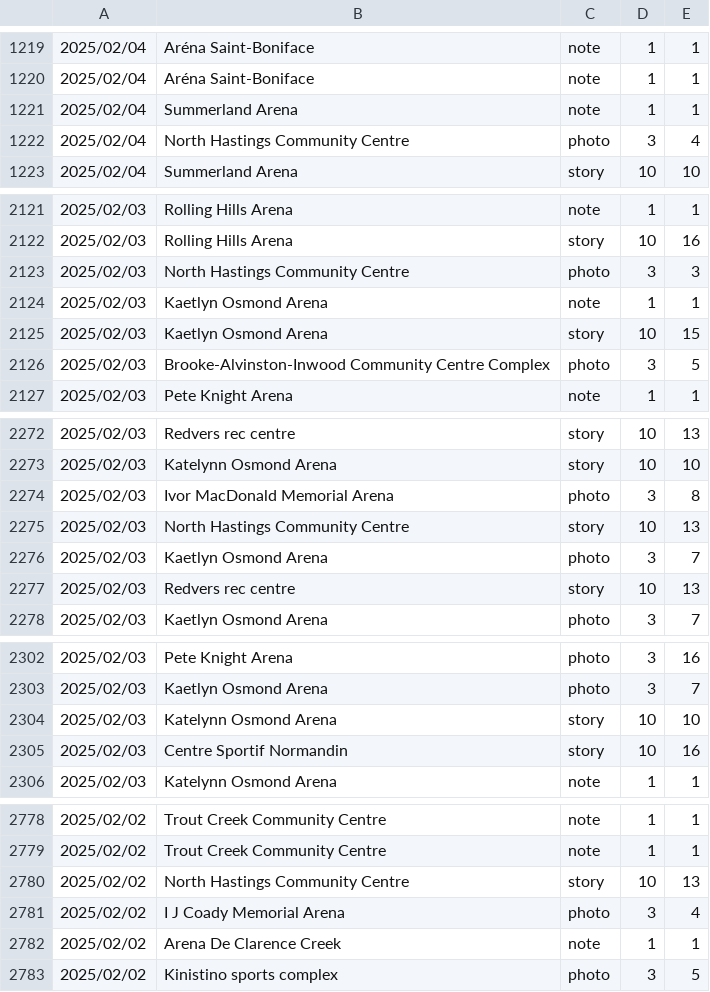
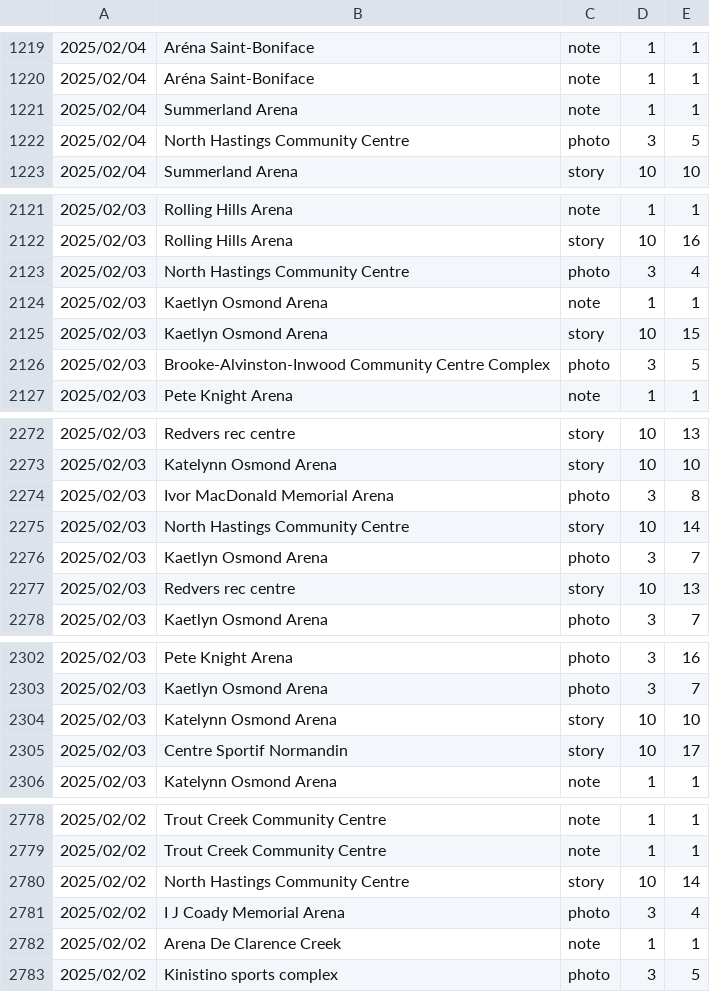
Before and after one commit to madgetr/hockeyville, a CSV file: data/kraft_by_date.csv, drawn as a sheet; only a part is shown, gaps mark what is left out; the diff covers the shown part only.

```diff
--- a/data/kraft_by_date.csv
+++ b/data/kraft_by_date.csv
@@ -1221,3 +1221,3 @@
 2025/02/04,Summerland Arena,note,1,1
-2025/02/04,North Hastings Community Centre,photo,3,4
+2025/02/04,North Hastings Community Centre,photo,3,5
 2025/02/04,Summerland Arena,story,10,10
@@ -2122,3 +2122,3 @@
 2025/02/03,Rolling Hills Arena,story,10,16
-2025/02/03,North Hastings Community Centre,photo,3,3
+2025/02/03,North Hastings Community Centre,photo,3,4
 2025/02/03,Kaetlyn Osmond Arena,note,1,1
@@ -2274,3 +2274,3 @@
 2025/02/03,Ivor MacDonald Memorial Arena,photo,3,8
-2025/02/03,North Hastings Community Centre,story,10,13
+2025/02/03,North Hastings Community Centre,story,10,14
 2025/02/03,Kaetlyn Osmond Arena,photo,3,7
@@ -2304,3 +2304,3 @@
 2025/02/03,Katelynn Osmond Arena,story,10,10
-2025/02/03,Centre Sportif Normandin,story,10,16
+2025/02/03,Centre Sportif Normandin,story,10,17
 2025/02/03,Katelynn Osmond Arena,note,1,1
@@ -2779,3 +2779,3 @@
 2025/02/02,Trout Creek Community Centre,note,1,1
-2025/02/02,North Hastings Community Centre,story,10,13
+2025/02/02,North Hastings Community Centre,story,10,14
 2025/02/02,I J Coady Memorial Arena,photo,3,4
```
Also changed, not shown: 1 added row, 1 removed row and 22 edited cells elsewhere in this file, data/kraft.csv, data/kraft_running_total.csv, 2 other files.
